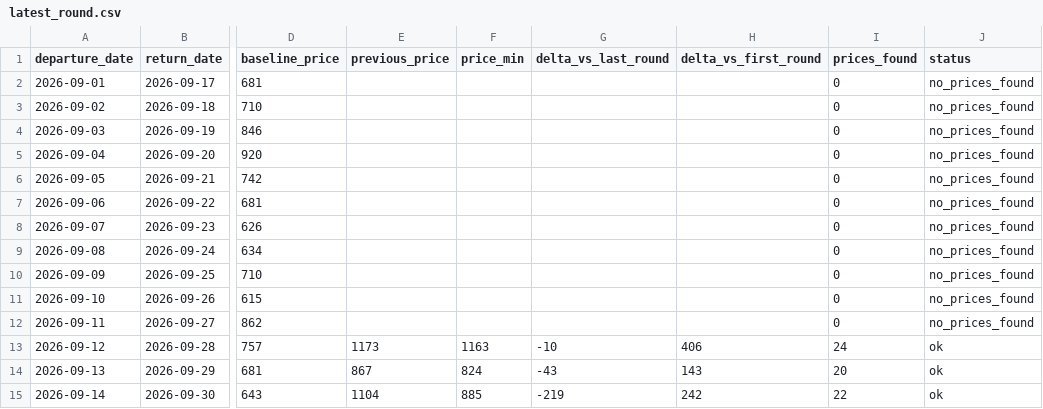
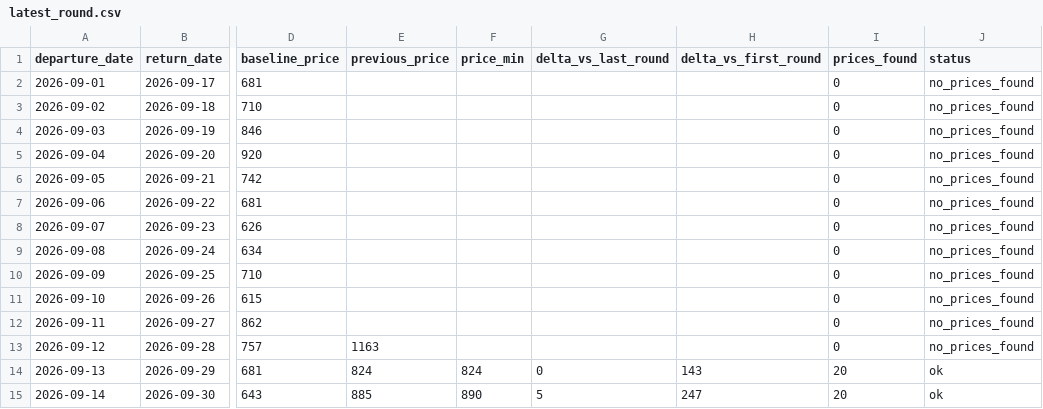
Before and after one commit to yiyangshen04/flight-watch, a CSV file: data/chi-rom-sep-2026/latest_round.csv, drawn as a sheet; only a part is shown, gaps mark what is left out; the diff names each change by its address in the sheet, - before the commit and + after, or states it on an @@ line.

```diff
--- a/data/chi-rom-sep-2026/latest_round.csv
+++ b/data/chi-rom-sep-2026/latest_round.csv
-E13 (previous_price): 1173
+E13 (previous_price): 1163
-F13 (price_min): 1163
+F13 (price_min): (empty)
-G13 (delta_vs_last_round): -10
+G13 (delta_vs_last_round): (empty)
-H13 (delta_vs_first_round): 406
+H13 (delta_vs_first_round): (empty)
-I13 (prices_found): 24
+I13 (prices_found): 0
-J13 (status): ok
+J13 (status): no_prices_found
-E14 (previous_price): 867
+E14 (previous_price): 824
-G14 (delta_vs_last_round): -43
+G14 (delta_vs_last_round): 0
-E15 (previous_price): 1104
+E15 (previous_price): 885
-F15 (price_min): 885
+F15 (price_min): 890
-G15 (delta_vs_last_round): -219
+G15 (delta_vs_last_round): 5
-H15 (delta_vs_first_round): 242
+H15 (delta_vs_first_round): 247
-I15 (prices_found): 22
+I15 (prices_found): 20
```
Also changed, not shown: 4 other files.
